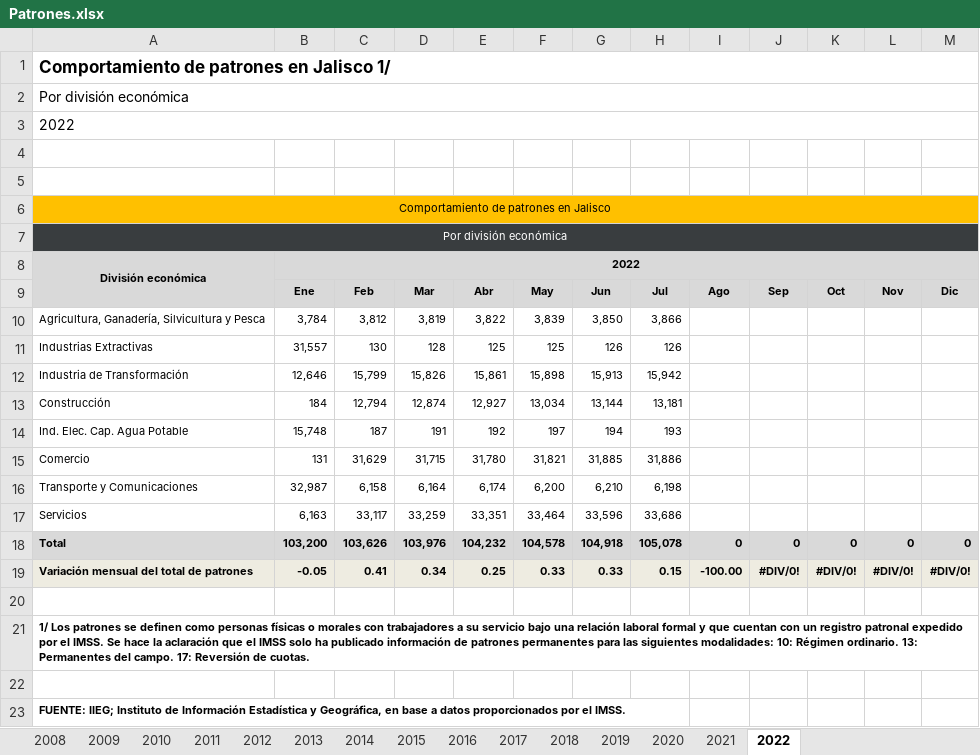
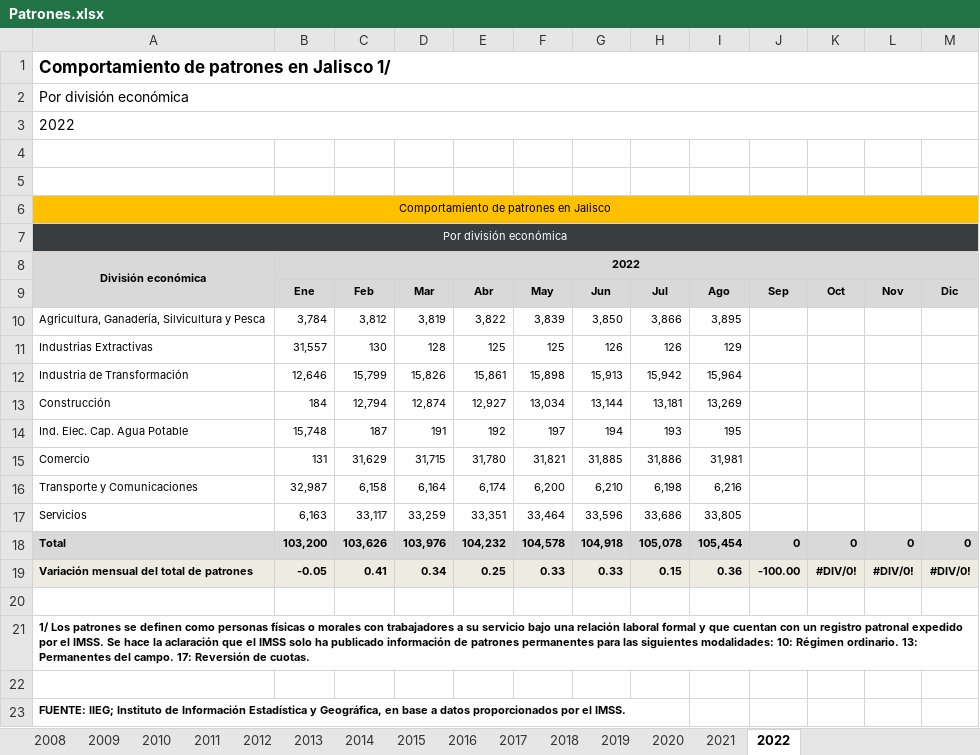
Before and after one commit to DIEEF-IIEG/SIE, an Excel workbook: Tabulados/Patrones.xlsx, sheet 2022, drawn as a sheet; values as stored, in another font and other column widths than the file's, no borders; charts and pictures not drawn; the diff names each change by its address in the sheet, - before the commit and + after, or states it on an @@ line.

```diff
--- a/Tabulados/Patrones.xlsx (sheet 2022)
+++ b/Tabulados/Patrones.xlsx (sheet 2022)
-I10: (empty)
+I10: 3,895
-I11: (empty)
+I11: 129
-I12: (empty)
+I12: 15,964
-I13: (empty)
+I13: 13,269
-I14: (empty)
+I14: 195
-I15: (empty)
+I15: 31,981
-I16: (empty)
+I16: 6,216
-I17: (empty)
+I17: 33,805
-I18: 0
+I18: 105,454
-I19: -100.00
+I19: 0.36
-J19: #DIV/0!
+J19: -100.00
```
Also changed, not shown: sheet Resumen Gral 08-21, formulas that keep their value, Historicos/patrones.xlsx, Historicos/patrones__entidad.xlsx, 1 other file.
